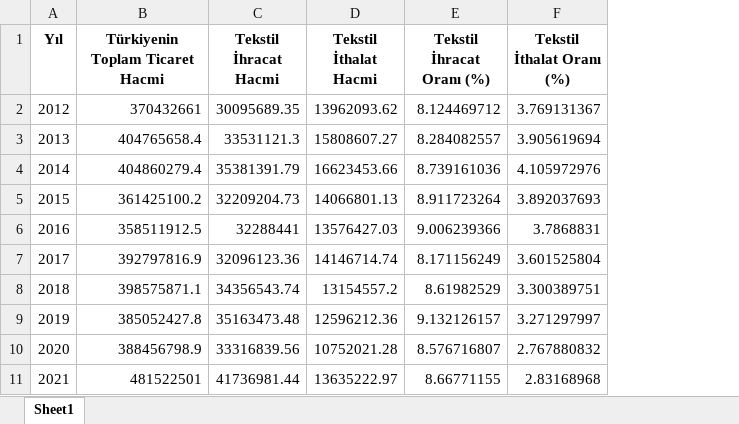
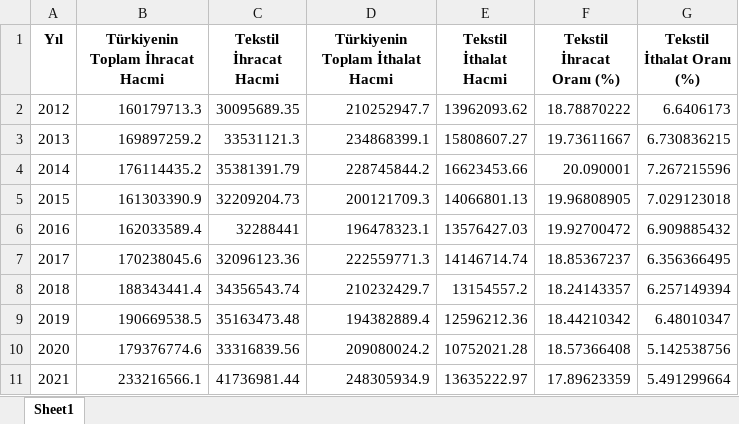
Before and after one commit to oguzoztekin/Dis-Ticaret-Tekstil, an Excel workbook: 3-) Turkiye'de tekstil ithalat ve ihracat hacmi.xlsx, sheet Sheet1, drawn as a sheet; values as stored, in another font and other column widths than the file's, no borders; removed rows and columns are numbered as before the commit, all else as after; the diff names each change by its address in the sheet, - before the commit and + after, or states it on an @@ line.

Commit message:
Update 3-) Turkiye'de tekstil ithalat ve ihracat hacmi.xlsx

```diff
--- a/3-) Turkiye'de tekstil ithalat ve ihracat hacmi.xlsx (sheet Sheet1)
+++ b/3-) Turkiye'de tekstil ithalat ve ihracat hacmi.xlsx (sheet Sheet1)
-column B (Türkiyenin Toplam Ticaret Hacmi), rows 2-11: 370432661 | 404765658.4 | 404860279.4 | 361425100.2 | 358511912.5 | 392797816.9 | 398575871.1 | 385052427.8 | 388456798.9 | 481522501
+column B (Türkiyenin Toplam İhracat Hacmi), rows 2-11: 160179713.3 | 169897259.2 | 176114435.2 | 161303390.9 | 162033589.4 | 170238045.6 | 188343441.4 | 190669538.5 | 179376774.6 | 233216566.1
+column D (Türkiyenin Toplam İthalat Hacmi), rows 2-11: 210252947.7 | 234868399.1 | 228745844.2 | 200121709.3 | 196478323.1 | 222559771.3 | 210232429.7 | 194382889.4 | 209080024.2 | 248305934.9
-F2 (Tekstil İhracat Oranı (%)): 8.124469712
+F2 (Tekstil İhracat Oranı (%)): 18.78870222
-G2 (Tekstil İthalat Oranı (%)): 3.769131367
+G2 (Tekstil İthalat Oranı (%)): 6.6406173
-F3 (Tekstil İhracat Oranı (%)): 8.284082557
+F3 (Tekstil İhracat Oranı (%)): 19.73611667
-G3 (Tekstil İthalat Oranı (%)): 3.905619694
+G3 (Tekstil İthalat Oranı (%)): 6.730836215
-F4 (Tekstil İhracat Oranı (%)): 8.739161036
+F4 (Tekstil İhracat Oranı (%)): 20.090001
-G4 (Tekstil İthalat Oranı (%)): 4.105972976
+G4 (Tekstil İthalat Oranı (%)): 7.267215596
-F5 (Tekstil İhracat Oranı (%)): 8.911723264
+F5 (Tekstil İhracat Oranı (%)): 19.96808905
-G5 (Tekstil İthalat Oranı (%)): 3.892037693
+G5 (Tekstil İthalat Oranı (%)): 7.029123018
-F6 (Tekstil İhracat Oranı (%)): 9.006239366
+F6 (Tekstil İhracat Oranı (%)): 19.92700472
-G6 (Tekstil İthalat Oranı (%)): 3.7868831
+G6 (Tekstil İthalat Oranı (%)): 6.909885432
-F7 (Tekstil İhracat Oranı (%)): 8.171156249
+F7 (Tekstil İhracat Oranı (%)): 18.85367237
-G7 (Tekstil İthalat Oranı (%)): 3.601525804
+G7 (Tekstil İthalat Oranı (%)): 6.356366495
-F8 (Tekstil İhracat Oranı (%)): 8.61982529
+F8 (Tekstil İhracat Oranı (%)): 18.24143357
-G8 (Tekstil İthalat Oranı (%)): 3.300389751
+G8 (Tekstil İthalat Oranı (%)): 6.257149394
-F9 (Tekstil İhracat Oranı (%)): 9.132126157
+F9 (Tekstil İhracat Oranı (%)): 18.44210342
-G9 (Tekstil İthalat Oranı (%)): 3.271297997
+G9 (Tekstil İthalat Oranı (%)): 6.48010347
-F10 (Tekstil İhracat Oranı (%)): 8.576716807
+F10 (Tekstil İhracat Oranı (%)): 18.57366408
-G10 (Tekstil İthalat Oranı (%)): 2.767880832
+G10 (Tekstil İthalat Oranı (%)): 5.142538756
-F11 (Tekstil İhracat Oranı (%)): 8.66771155
+F11 (Tekstil İhracat Oranı (%)): 17.89623359
-G11 (Tekstil İthalat Oranı (%)): 2.83168968
+G11 (Tekstil İthalat Oranı (%)): 5.491299664
```
